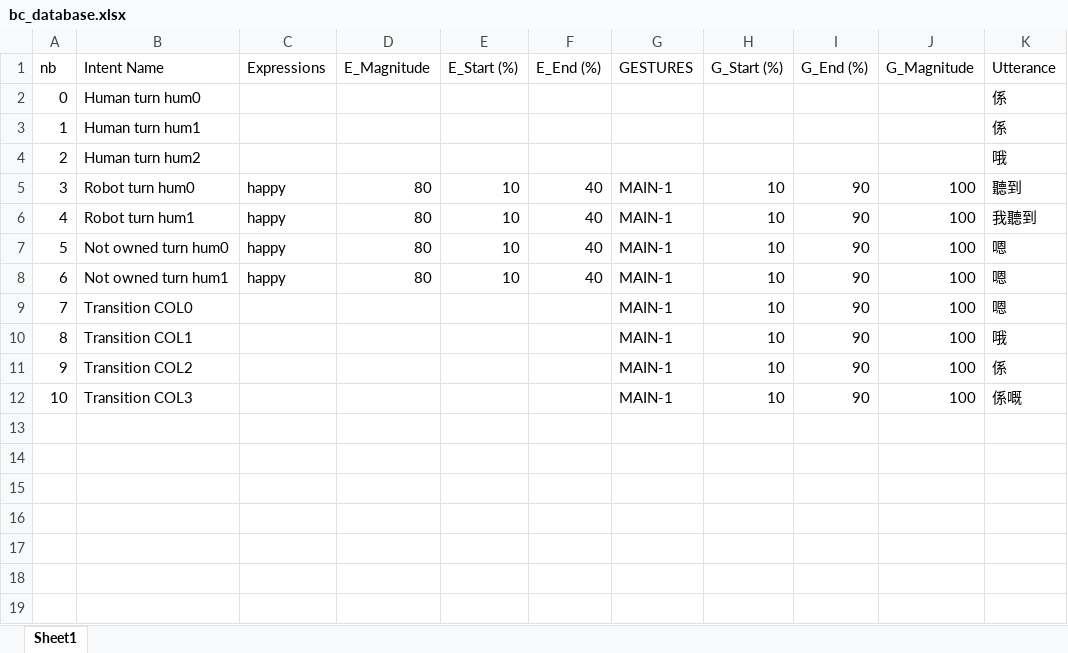
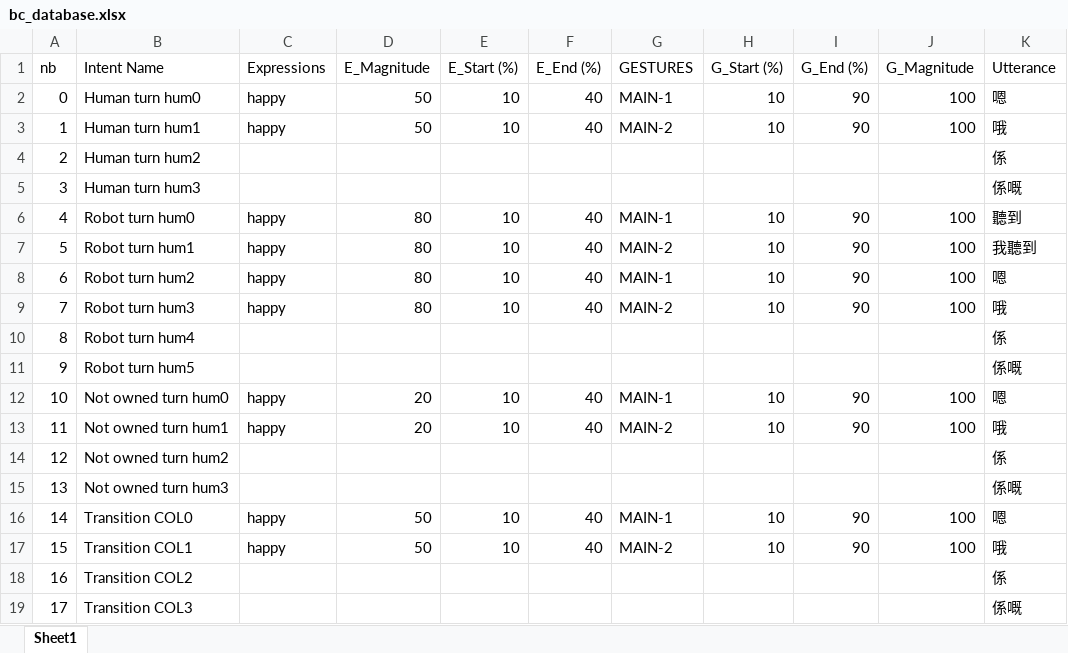
Before and after one commit to HKUST-NISL/Grace_Instantaneous_Policy, an Excel workbook: database/bc_database.xlsx, sheet Sheet1, drawn as a sheet; values as stored, in another font and other column widths than the file's, no borders; addresses are those after the commit; the diff names each change by its address in the sheet, - before the commit and + after, or states it on an @@ line.

```diff
--- a/database/bc_database.xlsx (sheet Sheet1)
+++ b/database/bc_database.xlsx (sheet Sheet1)
-C2:C3 (Expressions): (empty)
+C2:C3 (Expressions): happy
-D2:D3 (E_Magnitude): (empty)
+D2:D3 (E_Magnitude): 50
-E2:E3 (E_Start (%)): (empty)
+E2:E3 (E_Start (%)): 10
-F2:F3 (E_End (%)): (empty)
+F2:F3 (E_End (%)): 40
-G2 (GESTURES): (empty)
+G2 (GESTURES): MAIN-1
-H2:H3 (G_Start (%)): (empty)
+H2:H3 (G_Start (%)): 10
-I2:I3 (G_End (%)): (empty)
+I2:I3 (G_End (%)): 90
-J2:J3 (G_Magnitude): (empty)
+J2:J3 (G_Magnitude): 100
-K2 (Utterance): 係
+K2 (Utterance): 嗯
-G3 (GESTURES): (empty)
+G3 (GESTURES): MAIN-2
-K3 (Utterance): 係
+K3 (Utterance): 哦
-K4 (Utterance): 哦
+K4 (Utterance): 係
+row 5: 3 | Human turn hum3 |  |  |  |  |  |  |  |  | 係嘅
@@ column A (nb) renumbered from row 6 down @@
-G7 (GESTURES): MAIN-1
+G7 (GESTURES): MAIN-2
+row 8: 6 | Robot turn hum2 | happy | 80 | 10 | 40 | MAIN-1 | 10 | 90 | 100 | 嗯
+row 9: 7 | Robot turn hum3 | happy | 80 | 10 | 40 | MAIN-2 | 10 | 90 | 100 | 哦
+row 10: 8 | Robot turn hum4 |  |  |  |  |  |  |  |  | 係
+row 11: 9 | Robot turn hum5 |  |  |  |  |  |  |  |  | 係嘅
-D12:D13 (E_Magnitude): 80
+D12:D13 (E_Magnitude): 20
-G13 (GESTURES): MAIN-1
+G13 (GESTURES): MAIN-2
-K13 (Utterance): 嗯
+K13 (Utterance): 哦
+row 14: 12 | Not owned turn hum2 |  |  |  |  |  |  |  |  | 係
+row 15: 13 | Not owned turn hum3 |  |  |  |  |  |  |  |  | 係嘅
-C16:C17 (Expressions): (empty)
+C16:C17 (Expressions): happy
-D16:D17 (E_Magnitude): (empty)
+D16:D17 (E_Magnitude): 50
-E16:E17 (E_Start (%)): (empty)
+E16:E17 (E_Start (%)): 10
-F16:F17 (E_End (%)): (empty)
+F16:F17 (E_End (%)): 40
-G17 (GESTURES): MAIN-1
+G17 (GESTURES): MAIN-2
-G18:G19 (GESTURES): MAIN-1
+G18:G19 (GESTURES): (empty)
-H18:H19 (G_Start (%)): 10
+H18:H19 (G_Start (%)): (empty)
-I18:I19 (G_End (%)): 90
+I18:I19 (G_End (%)): (empty)
-J18:J19 (G_Magnitude): 100
+J18:J19 (G_Magnitude): (empty)
```
Also changed, not shown: 1 other file.
